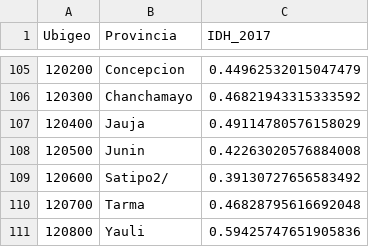
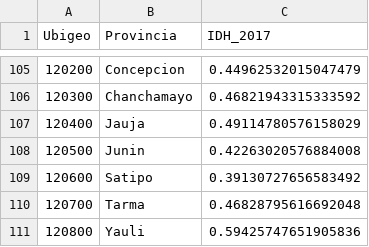
Before and after one commit to ShayuryChavezV/TrabajoG, a CSV file: IDHlimpia.csv, drawn as a sheet; only a part is shown, gaps mark what is left out.

Commit message:
IDHlimpia

```diff
--- a/IDHlimpia.csv
+++ b/IDHlimpia.csv
@@ -108,3 +108,3 @@ Ubigeo,Provincia,IDH_2017
 120500,Junin,0.42263020576884008
-120600,Satipo2/,0.39130727656583492
+120600,Satipo,0.39130727656583492
 120700,Tarma,0.46828795616692048
```
